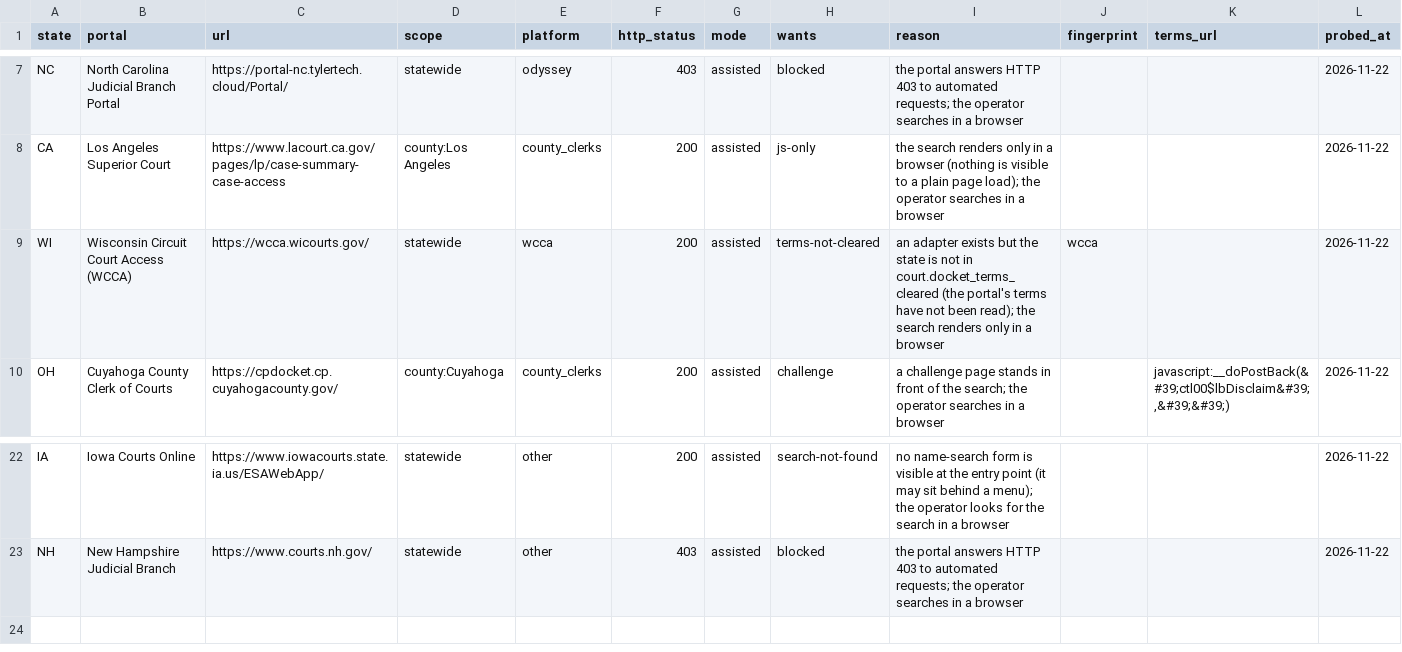
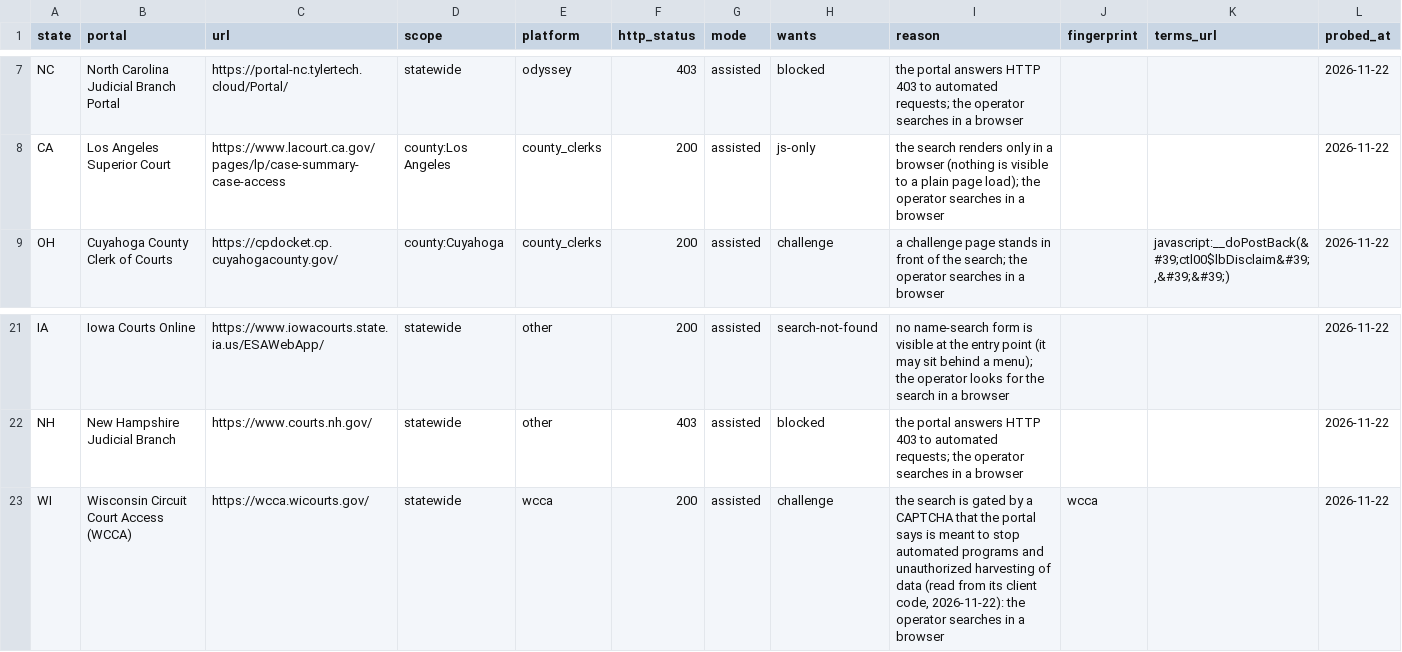
Before and after one commit to sietekk/efp, a CSV file: reference/docket_probe.csv, drawn as a sheet; only a part is shown, gaps mark what is left out.

```diff
--- a/reference/docket_probe.csv
+++ b/reference/docket_probe.csv
@@ -8,3 +8,2 @@ NC,North Carolina Judicial Branch Portal,https://portal-nc.tylertech.cloud/Porta
 CA,Los Angeles Superior Court,https://www.lacourt.ca.gov/pages/lp/case-summary-case-access,county:Los Angeles,county_clerks,200,assisted,js-only,the search renders only in a browser (nothing is visible to a plain page load); the operator searches in a browser,,,2026-11-22
-WI,Wisconsin Circuit Court Access (WCCA),https://wcca.wicourts.gov/,statewide,wcca,200,assisted,terms-not-cleared,an adapter exists but the state is not in court.docket_terms_cleared (the portal's terms have not been read); the search renders only in a browser,wcca,,2026-11-22
 OH,Cuyahoga County Clerk of Courts,https://cpdocket.cp.cuyahogacounty.gov/,county:Cuyahoga,county_clerks,200,assisted,challenge,a challenge page stands in front of the search; the operator searches in a browser,,"javascript:__doPostBack(&#39;ctl00$lbDisclaim&#39;,&#39;&#39;)",2026-11-22
@@ -23 +22,2 @@ IA,Iowa Courts Online,https://www.iowacourts.state.ia.us/ESAWebApp/,statewide,ot
 NH,New Hampshire Judicial Branch,https://www.courts.nh.gov/,statewide,other,403,assisted,blocked,the portal answers HTTP 403 to automated requests; the operator searches in a browser,,,2026-11-22
+WI,Wisconsin Circuit Court Access (WCCA),https://wcca.wicourts.gov/,statewide,wcca,200,assisted,challenge,"the search is gated by a CAPTCHA that the portal says is meant to stop automated programs and unauthorized harvesting of data (read from its client code, 2026-11-22): the operator searches in a browser",wcca,,2026-11-22
```
Also changed, not shown: reference/docket_portals.csv, 9 other files.
